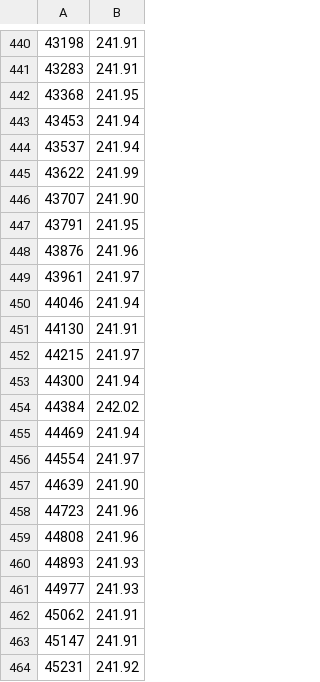
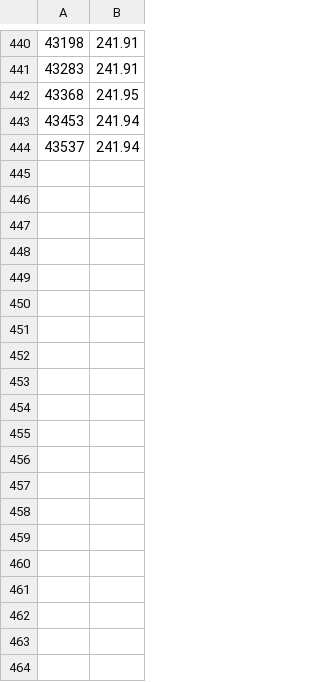
Before and after one commit to amicojeko/uroflowmeter, a CSV file: data/sample_data.csv, drawn as a sheet; only a part is shown, gaps mark what is left out; the diff covers the shown part only; the diff names each change by its address in the sheet, - before the commit and + after, or states it on an @@ line.

```diff
--- a/data/sample_data.csv
+++ b/data/sample_data.csv
-row 445: 43622 | 241.99
-row 446: 43707 | 241.90
-row 447: 43791 | 241.95
-row 448: 43876 | 241.96
-row 449: 43961 | 241.97
-row 450: 44046 | 241.94
-row 451: 44130 | 241.91
-row 452: 44215 | 241.97
-row 453: 44300 | 241.94
-row 454: 44384 | 242.02
-row 455: 44469 | 241.94
-row 456: 44554 | 241.97
-row 457: 44639 | 241.90
-row 458: 44723 | 241.96
-row 459: 44808 | 241.96
-row 460: 44893 | 241.93
-row 461: 44977 | 241.93
-row 462: 45062 | 241.91
-row 463: 45147 | 241.91
-row 464: 45231 | 241.92
```
Also changed, not shown: 46 removed rows elsewhere in this file, 2 other files.
